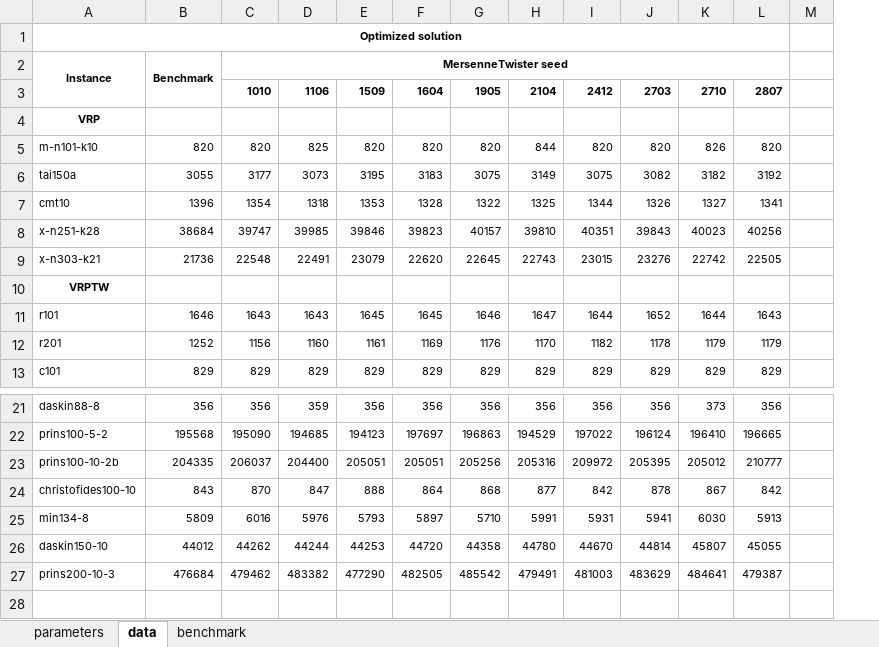
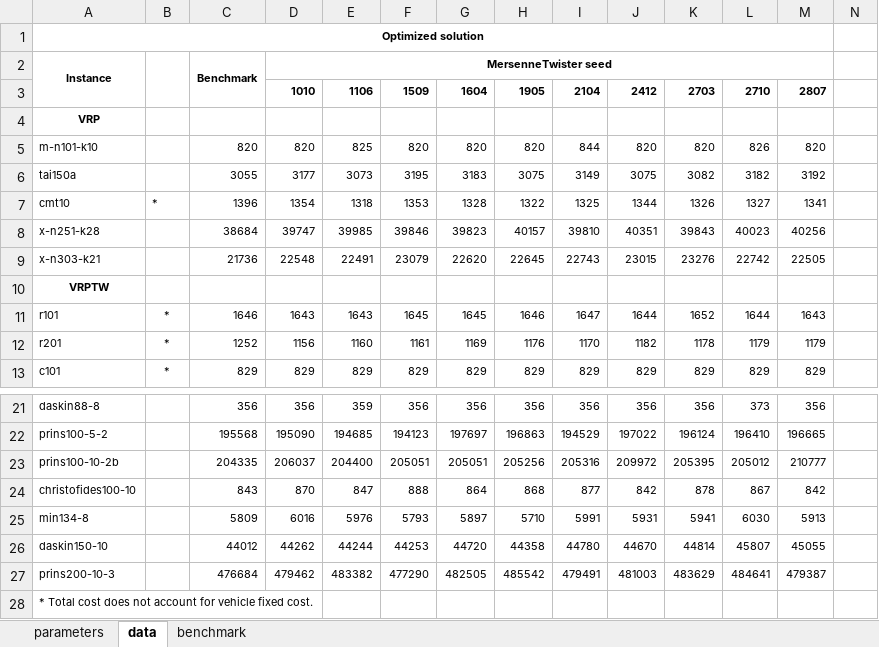
Before and after one commit to anmpahwa/LRP.jl, an Excel workbook: benchmarks.xlsx, sheet data, drawn as a sheet; only a part is shown, gaps mark what is left out; values as stored, in another font and other column widths than the file's, no borders; rows hold the shown columns only; the diff names each change by its address in the sheet, - before the commit and + after, or states it on an @@ line.

```diff
--- a/benchmarks.xlsx (sheet data)
+++ b/benchmarks.xlsx (sheet data)
+column B, rows 7-13: * |  |  |  | * | * | *
+row 28: * Total cost does not account for vehicle fixed cost.
```
Also changed, not shown: formulas that keep their value, 28 other files.
